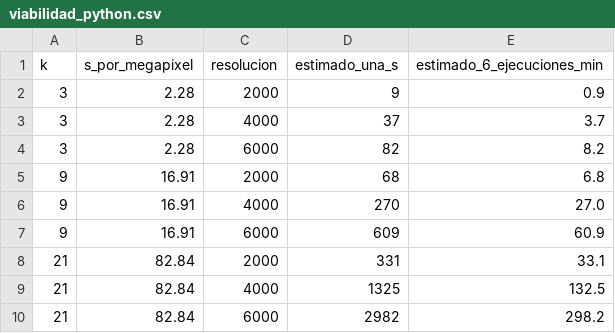
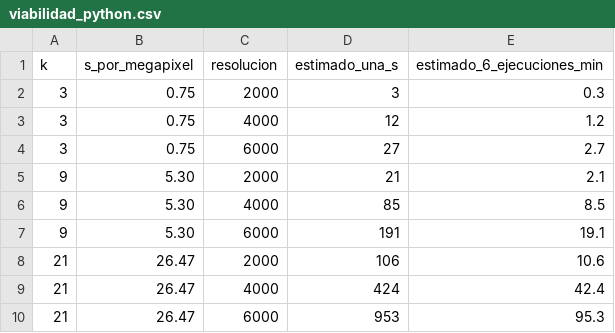
Before and after one commit to Whiteherobot/convolucion-pycuda, a CSV file: resultados/viabilidad_python.csv, drawn as a sheet.

Commit message:
Bloque 1: viabilidad y plan con la convolucion en Python puro

```diff
--- a/resultados/viabilidad_python.csv
+++ b/resultados/viabilidad_python.csv
@@ -1,10 +1,10 @@
 k,s_por_megapixel,resolucion,estimado_una_s,estimado_6_ejecuciones_min
-3,2.28,2000,9,0.9
-3,2.28,4000,37,3.7
-3,2.28,6000,82,8.2
-9,16.91,2000,68,6.8
-9,16.91,4000,270,27.0
-9,16.91,6000,609,60.9
-21,82.84,2000,331,33.1
-21,82.84,4000,1325,132.5
-21,82.84,6000,2982,298.2
+3,0.75,2000,3,0.3
+3,0.75,4000,12,1.2
+3,0.75,6000,27,2.7
+9,5.30,2000,21,2.1
+9,5.30,4000,85,8.5
+9,5.30,6000,191,19.1
+21,26.47,2000,106,10.6
+21,26.47,4000,424,42.4
+21,26.47,6000,953,95.3
```
Also changed, not shown: 2 other files.
